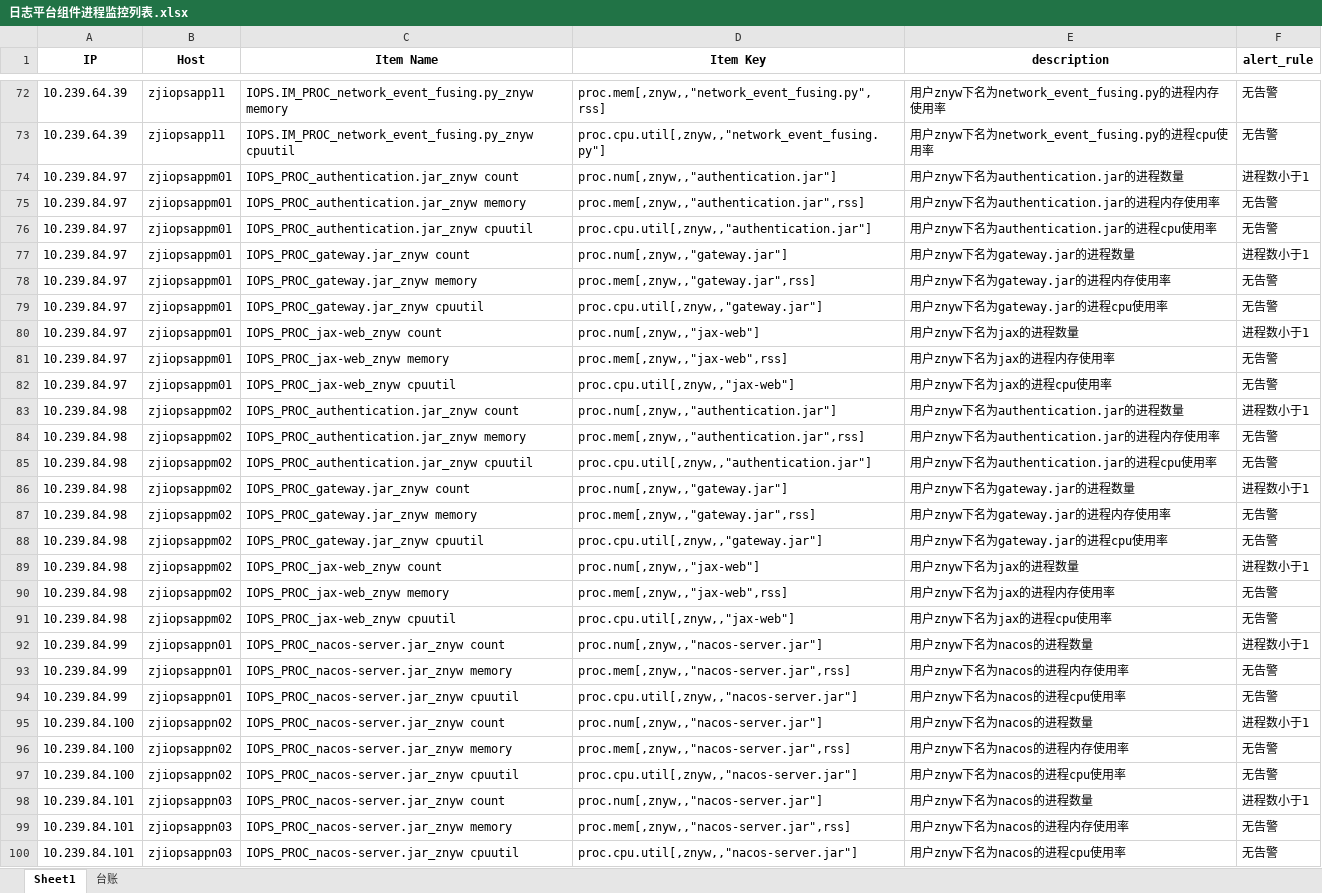
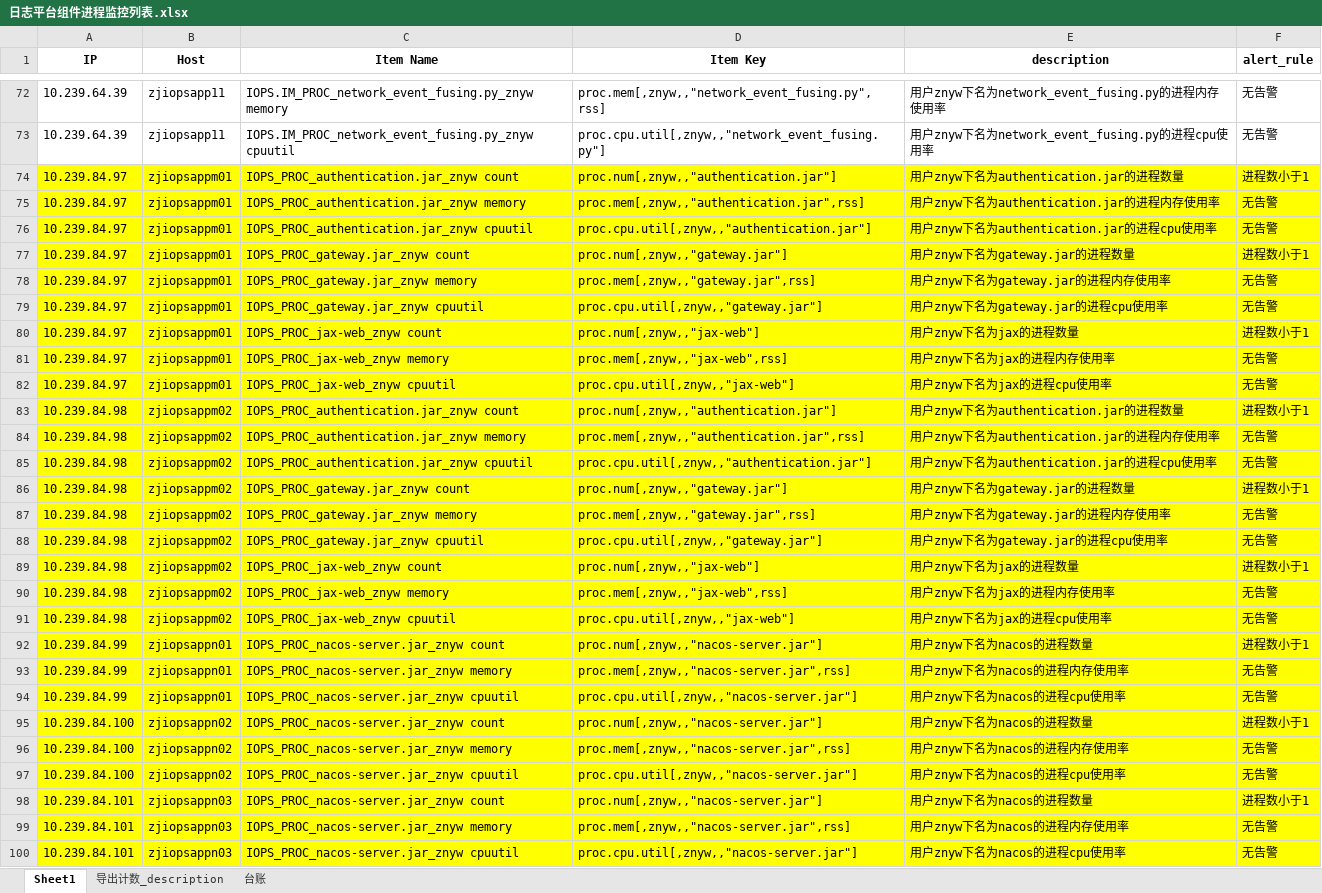
Before and after one commit to gaokingK/script, an Excel workbook: python/script/Aiops/日志平台组件进程监控列表.xlsx, sheet Sheet1, drawn as a sheet; only a part is shown, gaps mark what is left out; values as stored, in another font and other column widths than the file's, no borders; the diff covers the shown part only; the diff names each change by its address in the sheet, - before the commit and + after, or states it on an @@ line.

```diff
--- a/python/script/Aiops/日志平台组件进程监控列表.xlsx (sheet Sheet1)
+++ b/python/script/Aiops/日志平台组件进程监控列表.xlsx (sheet Sheet1)
+sheet tab: 导出计数_description
-A74:F100 fill: none
+A74:F100 fill: #FFFF00
```
Also changed, not shown: cell formats elsewhere in this sheet, 24 other files.
